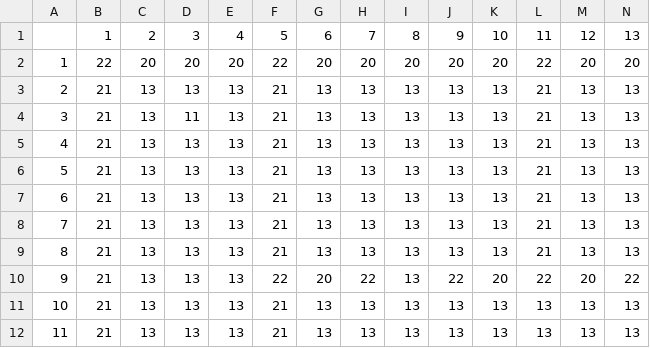
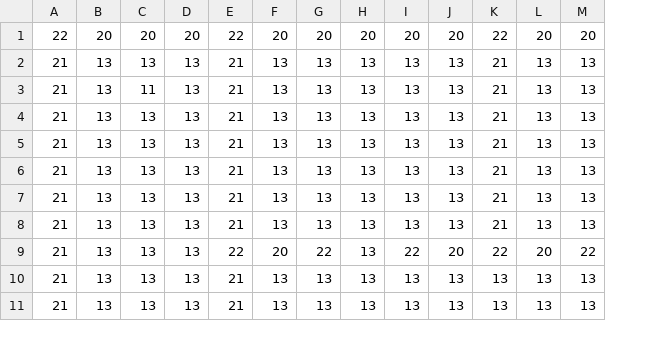
Before and after one commit to psyto-mole/blood-escape, a CSV file: map/Stage3_Map.csv, drawn as a sheet; only a part is shown; removed rows and columns are numbered as before the commit, all else as after; rows hold the shown columns only; the diff names each change by its address in the sheet, - before the commit and + after, or states it on an @@ line.

Commit message:
fix : Corrected map data.

```diff
--- a/map/Stage3_Map.csv
+++ b/map/Stage3_Map.csv
-column A, rows 2-12: 1 | 2 | 3 | 4 | 5 | 6 | 7 | 8 | 9 | 10 | 11
-row 1:  | 1 | 2 | 3 | 4 | 5 | 6 | 7 | 8 | 9 | 10 | 11 | 12 | 13
```
